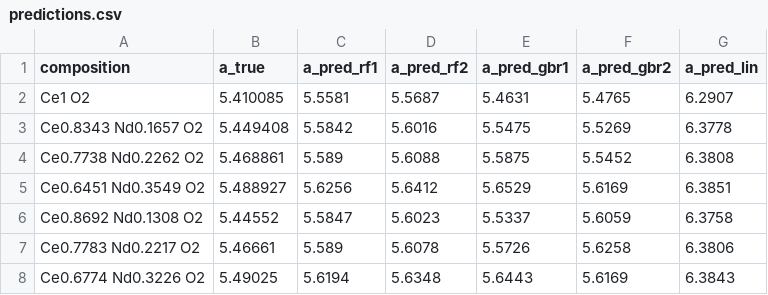
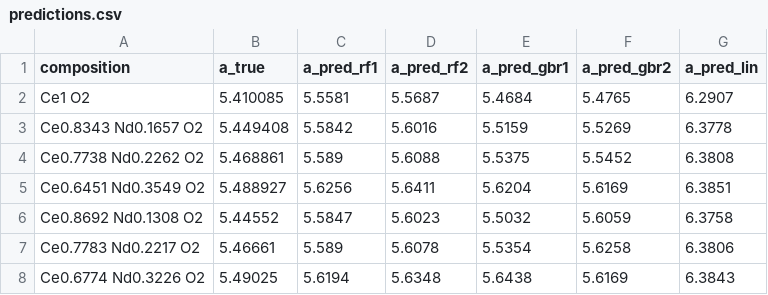
Before and after one commit to c-finney/fuel-lattice-ml, a CSV file: Results/benchmarks/CeO2Nd2O3/predictions.csv, drawn as a sheet.

```diff
--- a/Results/benchmarks/CeO2Nd2O3/predictions.csv
+++ b/Results/benchmarks/CeO2Nd2O3/predictions.csv
@@ -1,8 +1,8 @@
 composition,a_true,a_pred_rf1,a_pred_rf2,a_pred_gbr1,a_pred_gbr2,a_pred_lin
-Ce1 O2,5.410085,5.5581,5.5687,5.4631,5.4765,6.2907
-Ce0.8343 Nd0.1657 O2,5.449408,5.5842,5.6016,5.5475,5.5269,6.3778
-Ce0.7738 Nd0.2262 O2,5.468861,5.589,5.6088,5.5875,5.5452,6.3808
-Ce0.6451 Nd0.3549 O2,5.488927,5.6256,5.6412,5.6529,5.6169,6.3851
-Ce0.8692 Nd0.1308 O2,5.44552,5.5847,5.6023,5.5337,5.6059,6.3758
-Ce0.7783 Nd0.2217 O2,5.46661,5.589,5.6078,5.5726,5.6258,6.3806
-Ce0.6774 Nd0.3226 O2,5.49025,5.6194,5.6348,5.6443,5.6169,6.3843
+Ce1 O2,5.410085,5.5581,5.5687,5.4684,5.4765,6.2907
+Ce0.8343 Nd0.1657 O2,5.449408,5.5842,5.6016,5.5159,5.5269,6.3778
+Ce0.7738 Nd0.2262 O2,5.468861,5.589,5.6088,5.5375,5.5452,6.3808
+Ce0.6451 Nd0.3549 O2,5.488927,5.6256,5.6411,5.6204,5.6169,6.3851
+Ce0.8692 Nd0.1308 O2,5.44552,5.5847,5.6023,5.5032,5.6059,6.3758
+Ce0.7783 Nd0.2217 O2,5.46661,5.589,5.6078,5.5354,5.6258,6.3806
+Ce0.6774 Nd0.3226 O2,5.49025,5.6194,5.6348,5.6438,5.6169,6.3843
```
Also changed, not shown: Results/benchmarks/UNUC/predictions.csv, Results/benchmarks/basis_check.csv, 3 other files.
